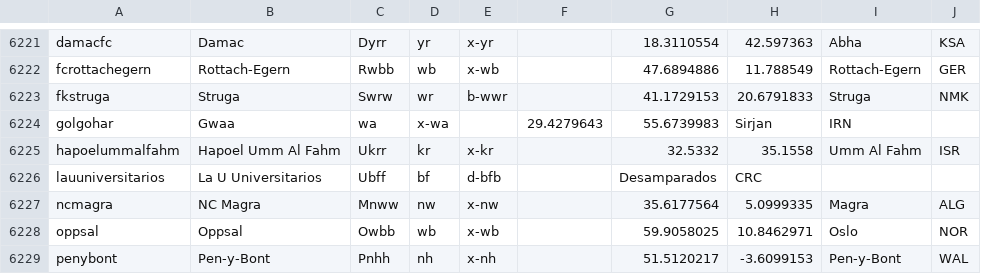
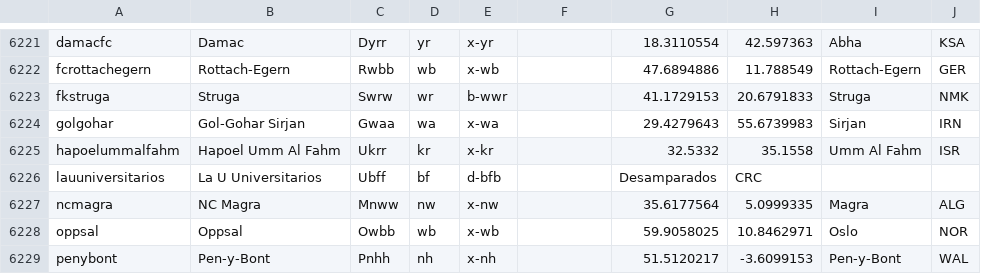
Before and after one commit to tshamilton/fitba, a CSV file: config/teams.csv, drawn as a sheet; only a part is shown, gaps mark what is left out.

Commit message:
Fixing Gol-Gohar

```diff
--- a/config/teams.csv
+++ b/config/teams.csv
@@ -6223,3 +6223,3 @@ fcrottachegern,Rottach-Egern,Rwbb,wb,x-wb,,47.6894886,11.788549,Rottach-Egern,GE
 fkstruga,Struga,Swrw,wr,b-wwr,,41.1729153,20.6791833,Struga,NMK
-golgohar,Gwaa,wa,x-wa,,29.4279643,55.6739983,Sirjan,IRN
+golgohar,Gol-Gohar Sirjan,Gwaa,wa,x-wa,,29.4279643,55.6739983,Sirjan,IRN
 hapoelummalfahm,Hapoel Umm Al Fahm,Ukrr,kr,x-kr,,32.5332,35.1558,Umm Al Fahm,ISR
```
